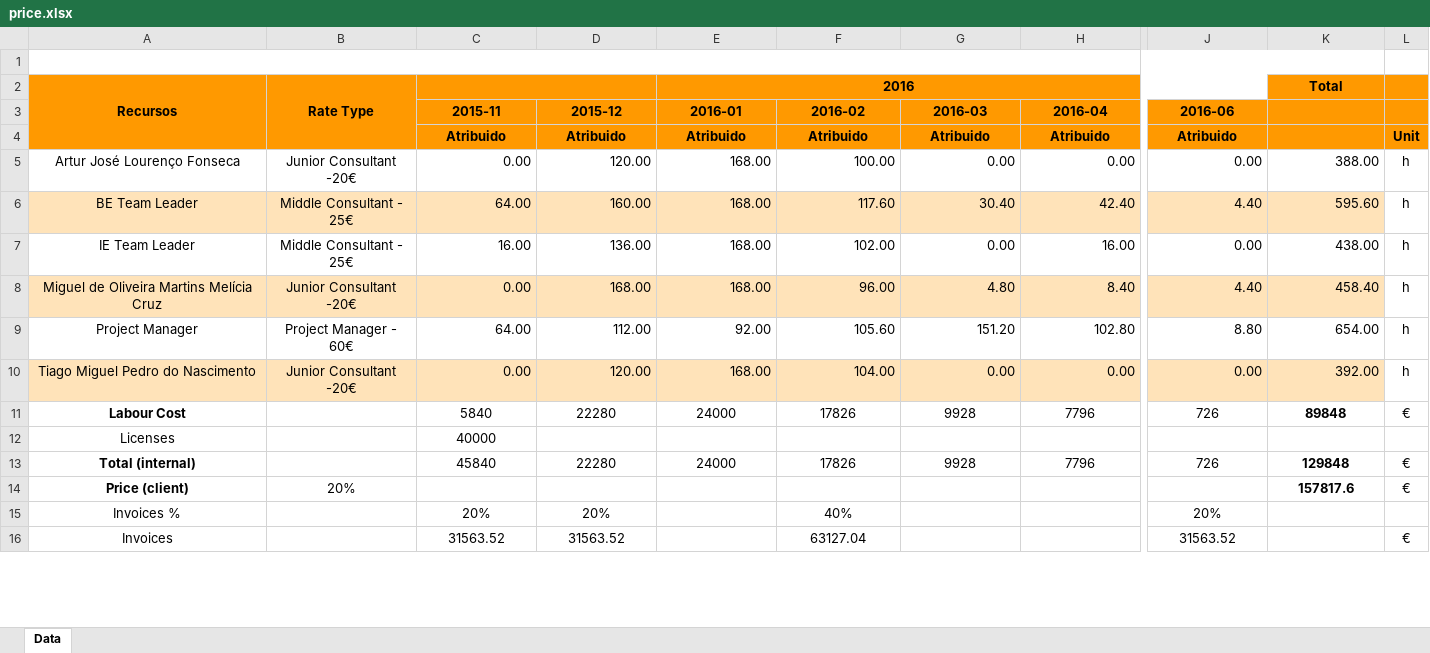
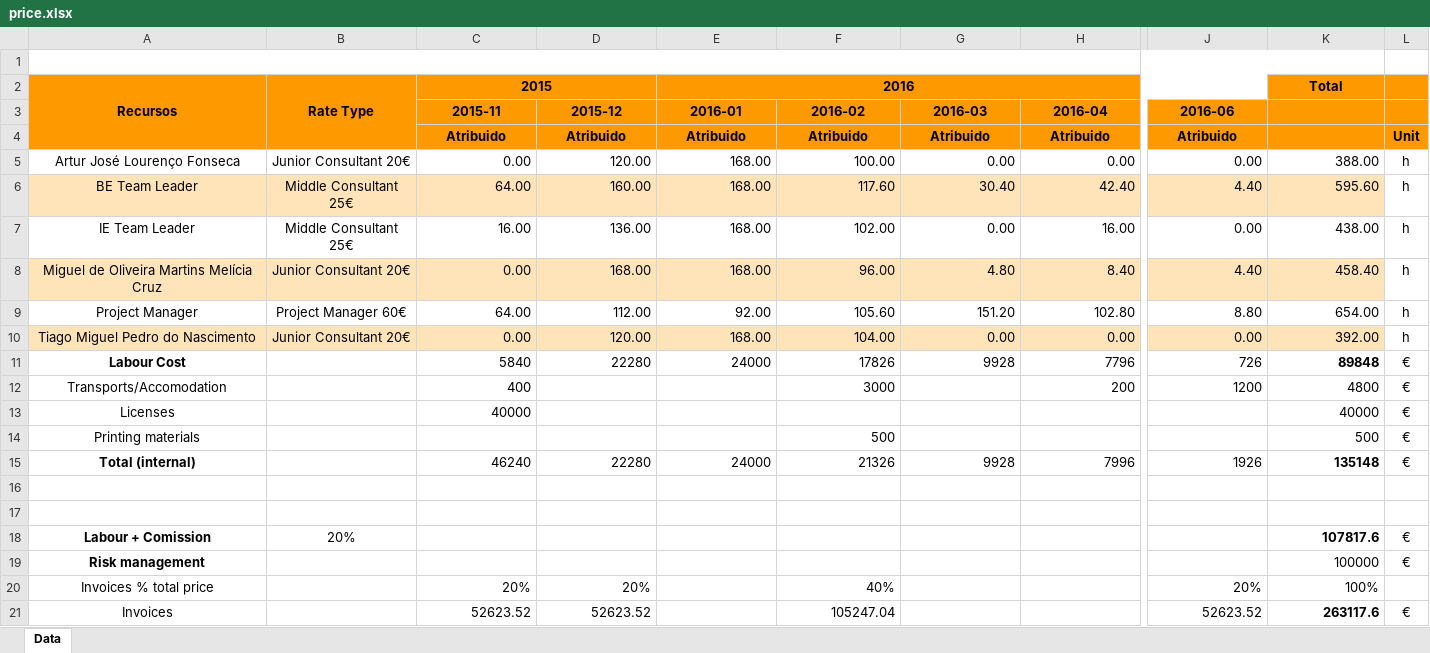
Before and after one commit to arturfonseca/GPI, an Excel workbook: price.xlsx, sheet Data, drawn as a sheet; only a part is shown, gaps mark what is left out; values as stored, in another font and other column widths than the file's, no borders; addresses are those after the commit; rows hold the shown columns only; the diff covers the shown part only; the diff names each change by its address in the sheet, - before the commit and + after, or states it on an @@ line.

Commit message:
risk done

```diff
--- a/price.xlsx (sheet Data)
+++ b/price.xlsx (sheet Data)
-C2 (2015-11): (empty)
+C2 (2015-11): 2015
-B5: Junior Consultant -20€
+B5: Junior Consultant 20€
-B6:B7: Middle Consultant - 25€
+B6:B7: Middle Consultant 25€
-B8: Junior Consultant -20€
+B8: Junior Consultant 20€
-B9: Project Manager - 60€
+B9: Project Manager 60€
-B10: Junior Consultant -20€
+B10: Junior Consultant 20€
-C11:K11 alignment: center
+C11:K11 alignment: right
+row 12: Transports/Accomodation |  | 400 |  |  | 3000 |  | 200 | 1200 | 4800 | €
-C13 alignment: center
+C13 alignment: right
-K13: (empty)
+K13: 40000
-L13: (empty)
+L13: €
+row 14: Printing materials |  |  |  |  | 500 |  |  |  | 500 | €
-C15 (2015-11): 45840
+C15 (2015-11): 46240
-C15:K15 alignment: center
+C15:K15 alignment: right
-F15 (2016-02): 17826
+F15 (2016-02): 21326
-H15 (2016-04): 7796
+H15 (2016-04): 7996
-J15 (2016-06): 726
+J15 (2016-06): 1926
-K15: 129848
+K15: 135148
-row 16: Price (client) | 20% |  |  |  |  |  |  |  | 157817.6 | €
+row 16: (empty)
+row 17: (empty)
+row 18: Labour + Comission | 20% |  |  |  |  |  |  |  | 107817.6 | €
+row 19: Risk management |  |  |  |  |  |  |  |  | 100000 | €
-A20: Invoices %
+A20: Invoices % total price
-C20:D21 alignment: center
+C20:D21 alignment: right
-F20:F21 alignment: center
+F20:F21 alignment: right
-J20:J21 alignment: center
+J20:J21 alignment: right
-K20: (empty)
+K20: 100%
-C21 (2015-11): 31563.52
+C21 (2015-11): 52623.52
-D21 (2015-12): 31563.52
+D21 (2015-12): 52623.52
-F21 (2016-02): 63127.04
+F21 (2016-02): 105247.04
-J21 (2016-06): 31563.52
+J21 (2016-06): 52623.52
-K21: (empty)
+K21: 263117.6
```
Also changed, not shown: 8 edited cells and cell formats elsewhere in this sheet, formulas that keep their value, 4 other files.
